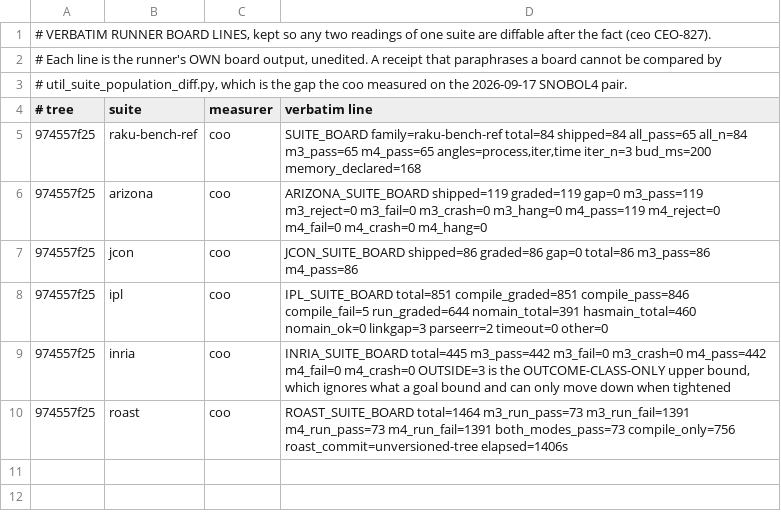
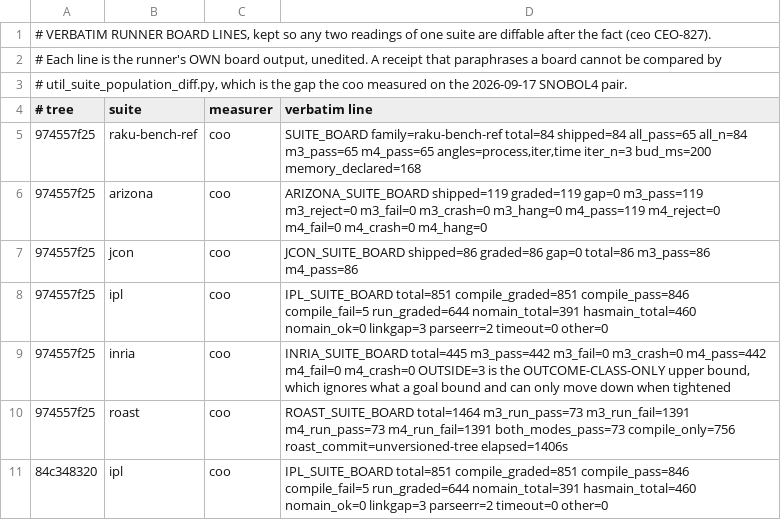
Before and after one commit to snobol4ever/.github, a TSV file: board-lines/2026-10-05-coo.tsv, drawn as a sheet; the diff names each change by its address in the sheet, - before the commit and + after, or states it on an @@ line.

Commit message:
SUITE TABLE: IPL 644/644 both modes on SCRIP 84c348320 / corpus 642c88af0 (coo, Lon's ask) -- progs/duplfile, pass 37's one red in both modes, PASSES after the ceo's CEO-1516 cure (runs alone over its fixture tree); run m3 644/644 m4 644/644, 0 fail/crash/hang; board line archived

```diff
--- a/board-lines/2026-10-05-coo.tsv
+++ b/board-lines/2026-10-05-coo.tsv
+row 11: 84c348320 | ipl | coo | IPL_SUITE_BOARD total=851 compile_graded=851 compile_pass=846 compile_fail=5 run_graded=644 nomain_total=391 hasmain_total=460 nomain_ok=0 linkgap=3 parseerr=2 timeout=0 other=0
```
Also changed, not shown: SUITES.tsv, 1 other file.
